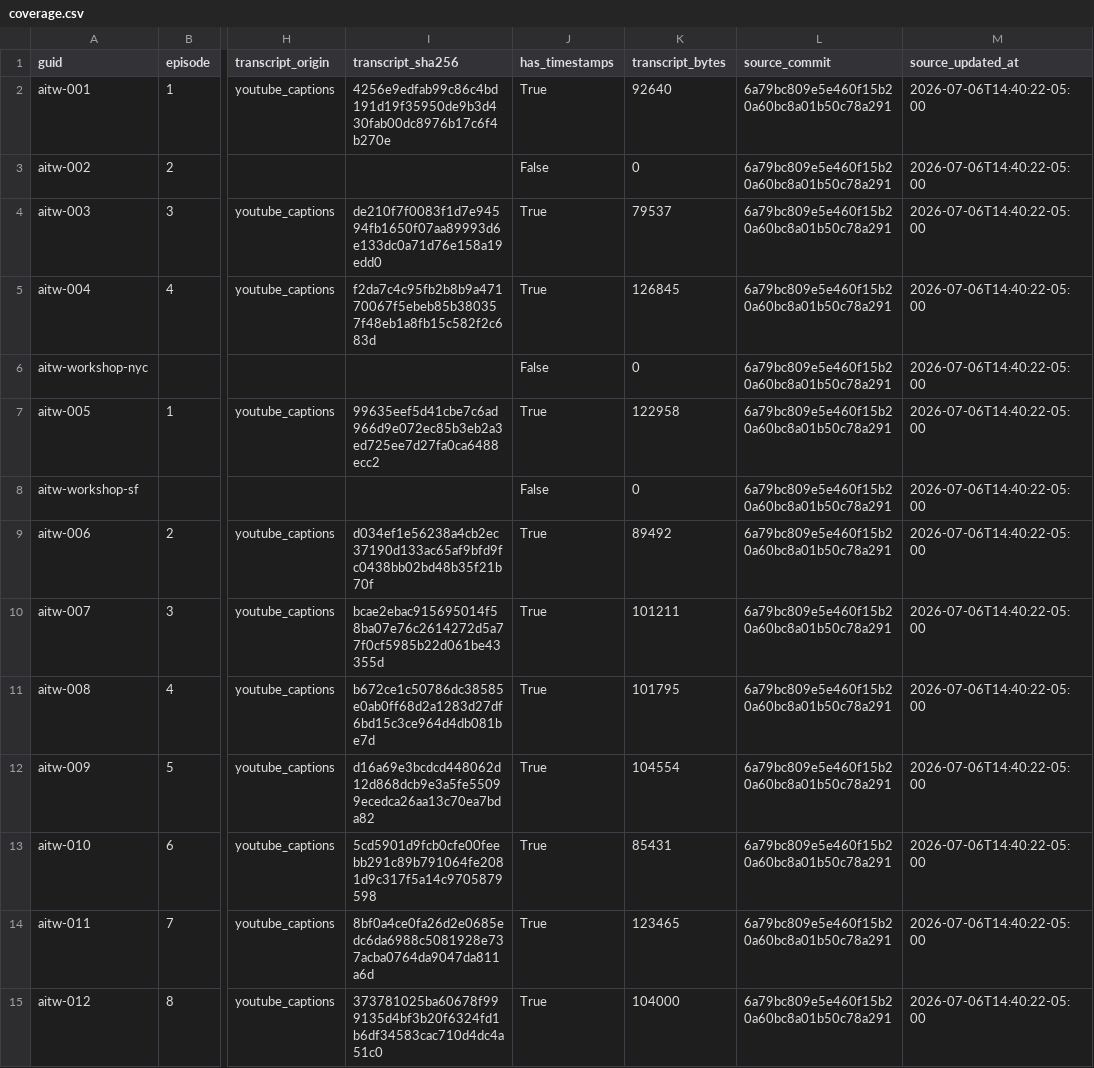
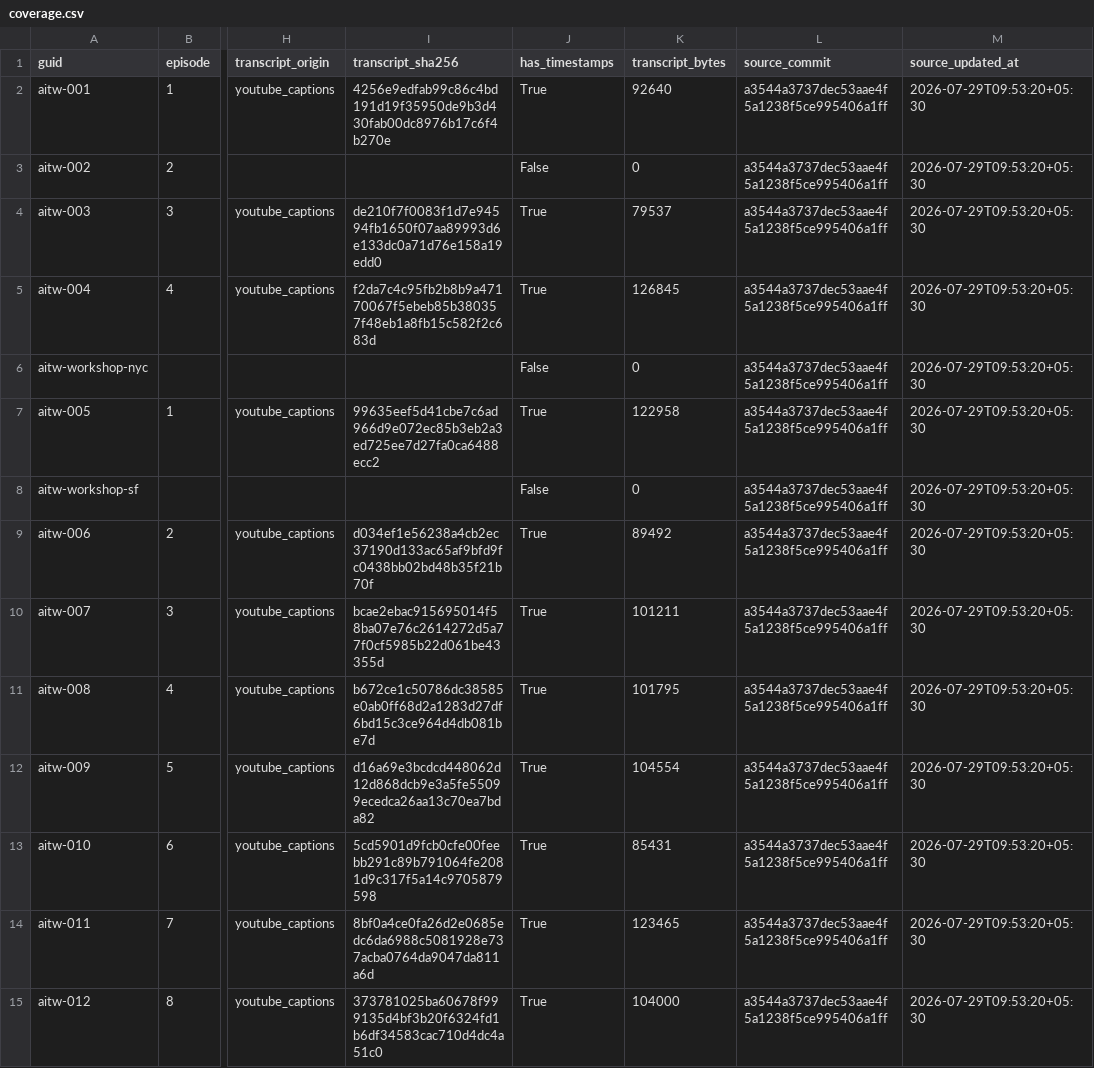
Before and after one commit to selftwo/ai-that-works, a CSV file: knowledge/_catalog/coverage.csv, drawn as a sheet; only a part is shown, gaps mark what is left out; the diff covers the shown part only; the diff names each change by its address in the sheet, - before the commit and + after, or states it on an @@ line.

```diff
--- a/knowledge/_catalog/coverage.csv
+++ b/knowledge/_catalog/coverage.csv
-L2:L15 (source_commit): 6a79bc809e5e460f15b20a60bc8a01b50c78a291
+L2:L15 (source_commit): a3544a3737dec53aae4f5a1238f5ce995406a1ff
-M2:M15 (source_updated_at): 2026-07-06T14:40:22-05:00
+M2:M15 (source_updated_at): 2026-07-29T09:53:20+05:30
```
Also changed, not shown: 3 added rows and 112 edited cells elsewhere in this file, knowledge/_catalog/knowledge-episodes.csv, 16 other files.
